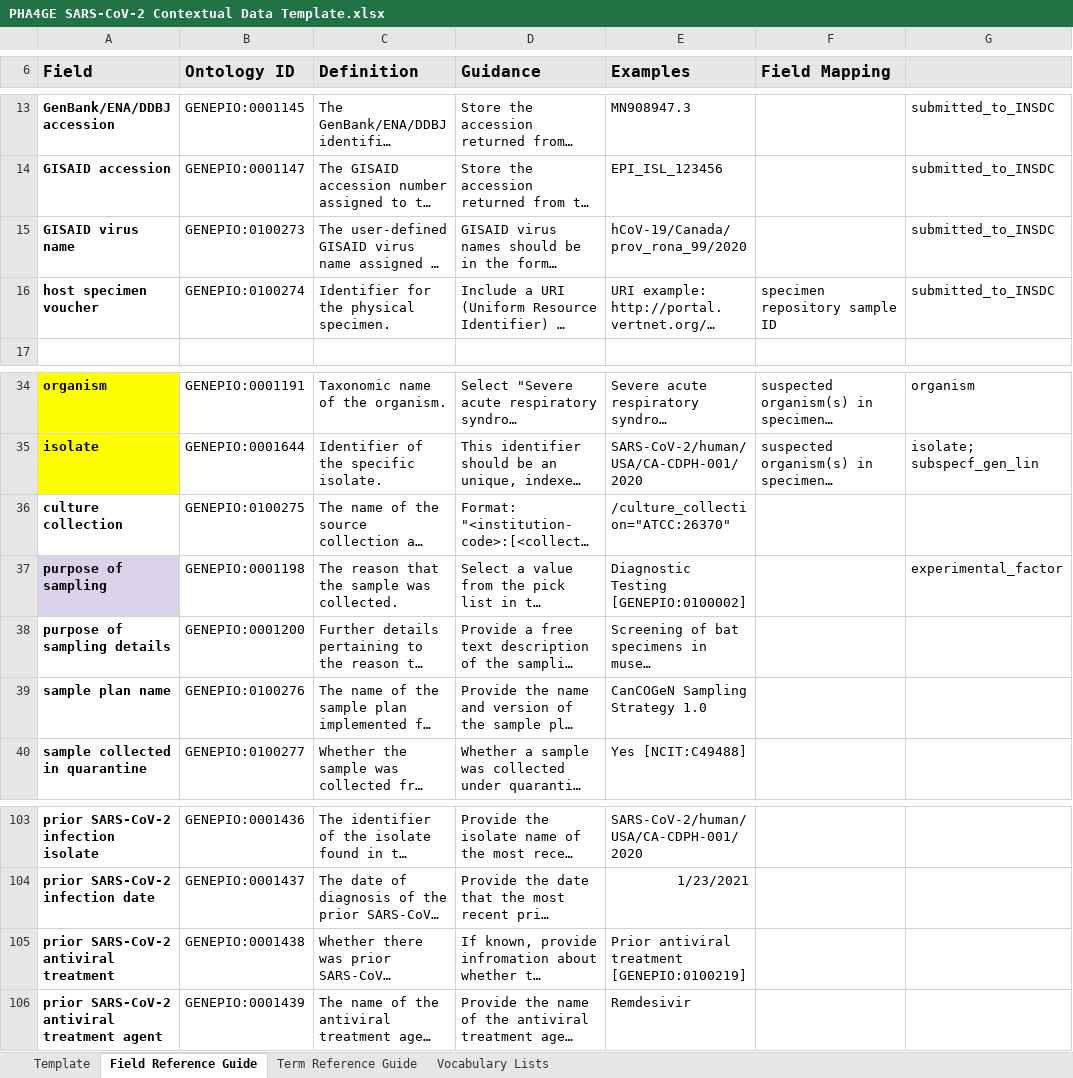
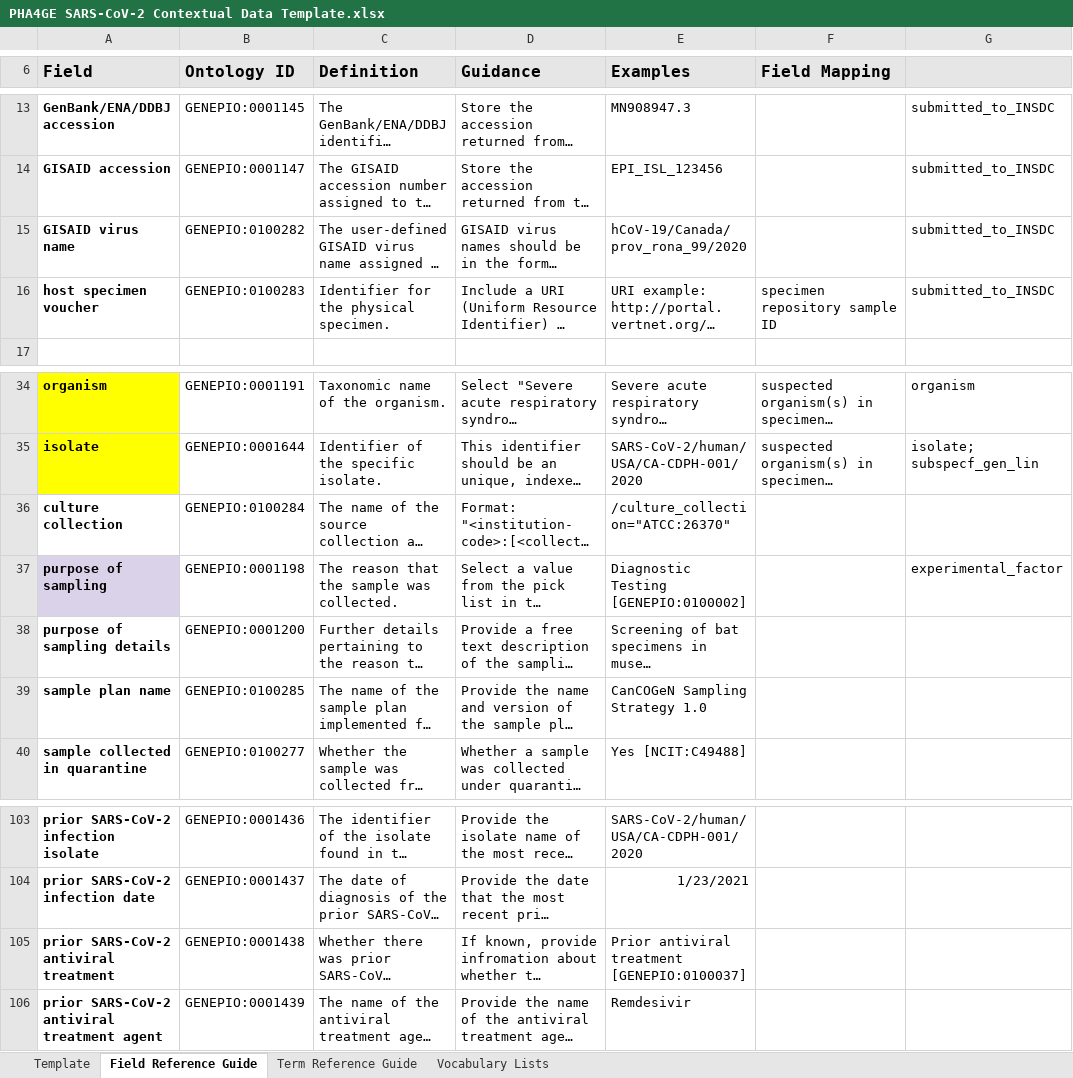
Before and after one commit to pha4ge/SARS-CoV-2-Contextual-Data-Specification, an Excel workbook: PHA4GE SARS-CoV-2 Contextual Data Template.xlsx, sheet Field Reference Guide, drawn as a sheet; only a part is shown, gaps mark what is left out; long unchanged cells end in …; values as stored, in another font and other column widths than the file's, no borders; the diff names each change by its address in the sheet, - before the commit and + after, or states it on an @@ line.

```diff
--- a/PHA4GE SARS-CoV-2 Contextual Data Template.xlsx (sheet Field Reference Guide)
+++ b/PHA4GE SARS-CoV-2 Contextual Data Template.xlsx (sheet Field Reference Guide)
-B15 (Ontology ID): GENEPIO:0100273
+B15 (Ontology ID): GENEPIO:0100282
-B16 (Ontology ID): GENEPIO:0100274
+B16 (Ontology ID): GENEPIO:0100283
-B36 (Ontology ID): GENEPIO:0100275
+B36 (Ontology ID): GENEPIO:0100284
-B39 (Ontology ID): GENEPIO:0100276
+B39 (Ontology ID): GENEPIO:0100285
-E105 (Examples): Prior antiviral treatment [GENEPIO:0100219]
+E105 (Examples): Prior antiviral treatment [GENEPIO:0100037]
```
Also changed, not shown: sheet Term Reference Guide, sheet Vocabulary Lists, 2 other files.
